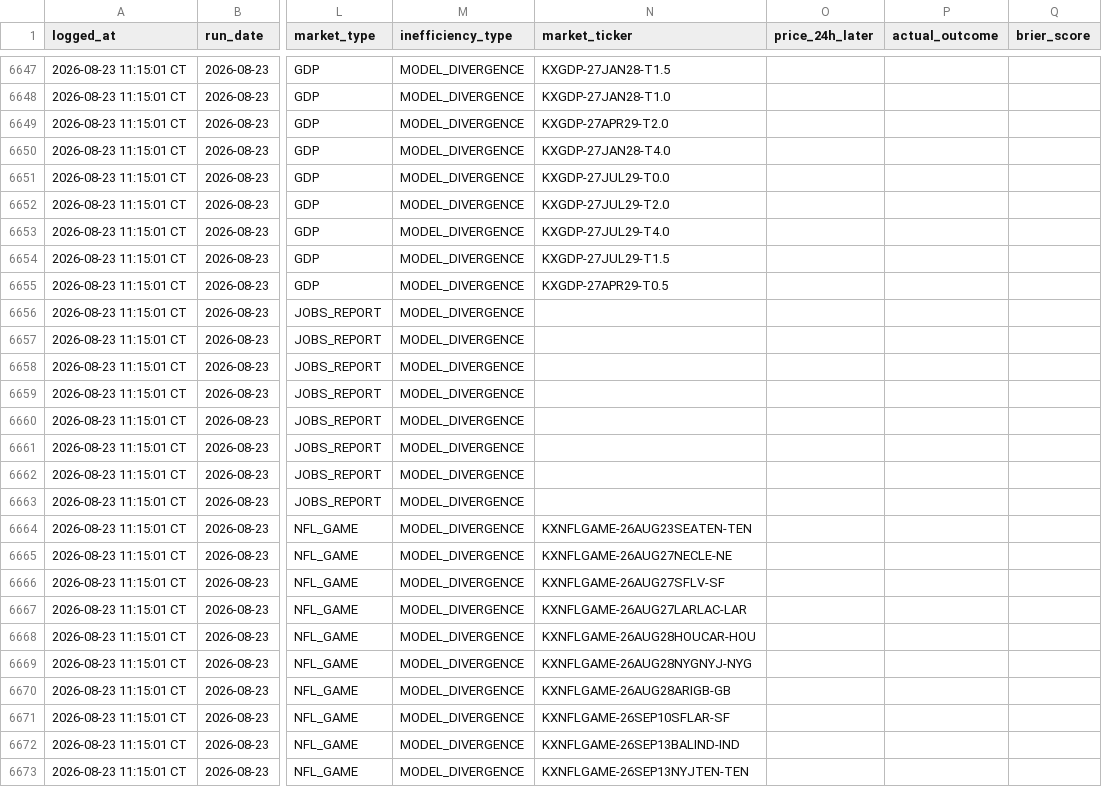
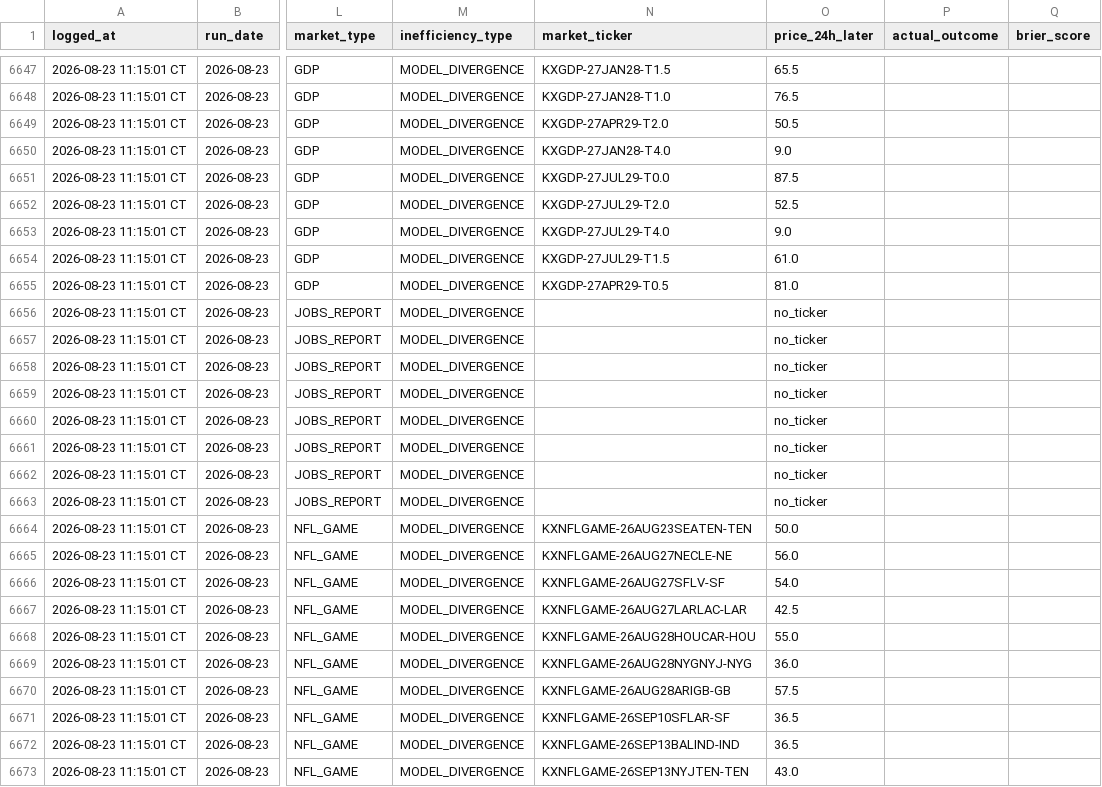
Before and after one commit to logain1964/KalshiBot-Dashboard, a CSV file: signals_log.csv, drawn as a sheet; only a part is shown, gaps mark what is left out; the diff covers the shown part only; the diff names each change by its address in the sheet, - before the commit and + after, or states it on an @@ line.

```diff
--- a/signals_log.csv
+++ b/signals_log.csv
-O6647 (price_24h_later): (empty)
+O6647 (price_24h_later): 65.5
-O6648 (price_24h_later): (empty)
+O6648 (price_24h_later): 76.5
-O6649 (price_24h_later): (empty)
+O6649 (price_24h_later): 50.5
-O6650 (price_24h_later): (empty)
+O6650 (price_24h_later): 9.0
-O6651 (price_24h_later): (empty)
+O6651 (price_24h_later): 87.5
-O6652 (price_24h_later): (empty)
+O6652 (price_24h_later): 52.5
-O6653 (price_24h_later): (empty)
+O6653 (price_24h_later): 9.0
-O6654 (price_24h_later): (empty)
+O6654 (price_24h_later): 61.0
-O6655 (price_24h_later): (empty)
+O6655 (price_24h_later): 81.0
-O6656:O6663 (price_24h_later): (empty)
+O6656:O6663 (price_24h_later): no_ticker
-O6664 (price_24h_later): (empty)
+O6664 (price_24h_later): 50.0
-O6665 (price_24h_later): (empty)
+O6665 (price_24h_later): 56.0
-O6666 (price_24h_later): (empty)
+O6666 (price_24h_later): 54.0
-O6667 (price_24h_later): (empty)
+O6667 (price_24h_later): 42.5
-O6668 (price_24h_later): (empty)
+O6668 (price_24h_later): 55.0
-O6669 (price_24h_later): (empty)
+O6669 (price_24h_later): 36.0
-O6670 (price_24h_later): (empty)
+O6670 (price_24h_later): 57.5
-O6671:O6672 (price_24h_later): (empty)
+O6671:O6672 (price_24h_later): 36.5
-O6673 (price_24h_later): (empty)
+O6673 (price_24h_later): 43.0
```
Also changed, not shown: 9 added rows and 46 edited cells elsewhere in this file, 4 other files.
